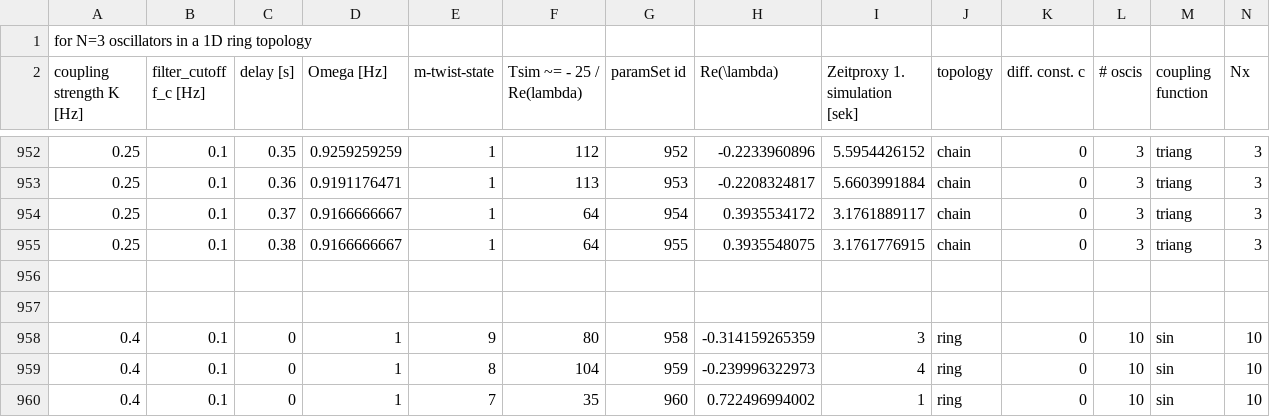
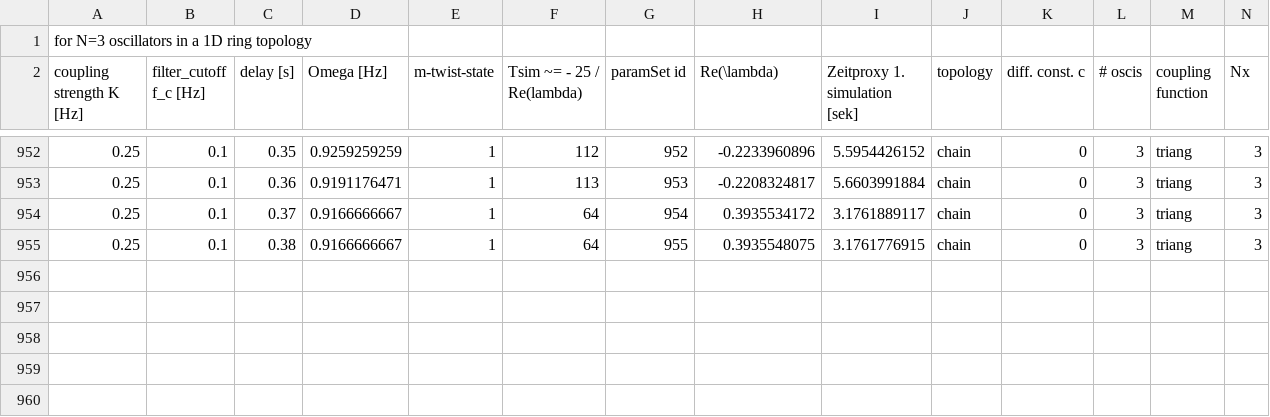
Before and after one commit to cuichi23/delayCoupledDPLLnet, a CSV file: GlobFreq_LinStab/DPLLParameters.csv, drawn as a sheet; only a part is shown, gaps mark what is left out; rows hold the shown columns only; the diff names each change by its address in the sheet, - before the commit and + after, or states it on an @@ line.

```diff
--- a/GlobFreq_LinStab/DPLLParameters.csv
+++ b/GlobFreq_LinStab/DPLLParameters.csv
-row 956: (empty)
-row 957: (empty)
-row 958: 0.4 | 0.1 | 0 | 1 | 9 | 80 | 958 | -0.314159265359 | 3 | ring | 0 | 10 | sin | 10
-row 959: 0.4 | 0.1 | 0 | 1 | 8 | 104 | 959 | -0.239996322973 | 4 | ring | 0 | 10 | sin | 10
-row 960: 0.4 | 0.1 | 0 | 1 | 7 | 35 | 960 | 0.722496994002 | 1 | ring | 0 | 10 | sin | 10
```
Also changed, not shown: 5 other files.
